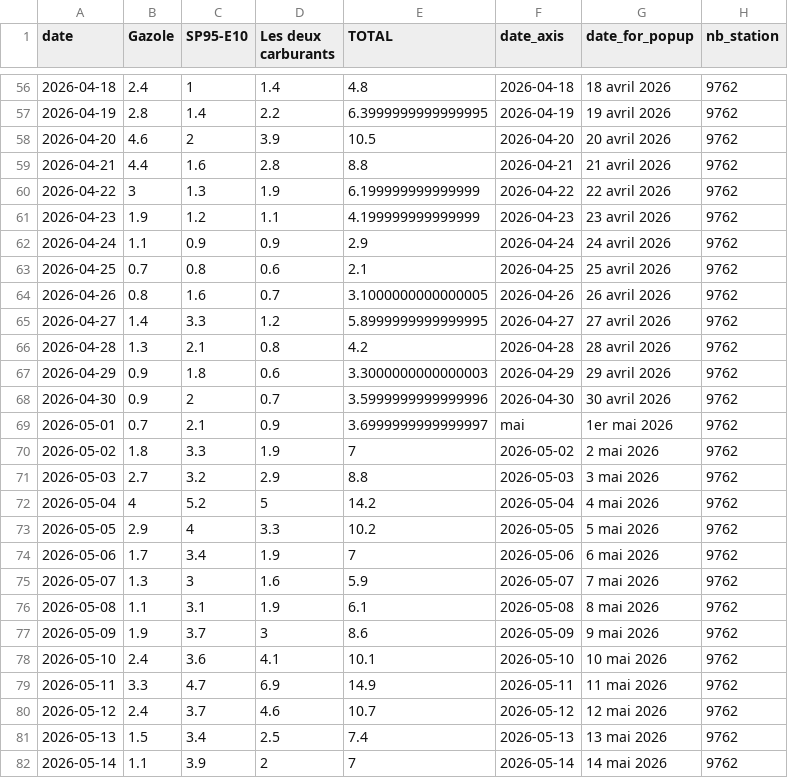
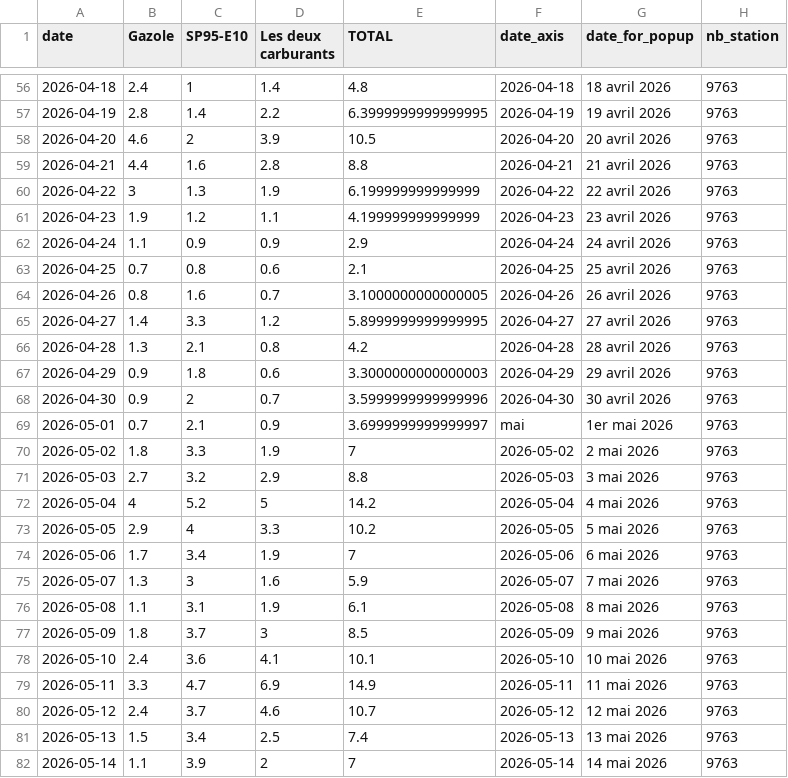
Before and after one commit to mthlht/fuel-price-tracker, a CSV file: data/fuel-shortage-to-flourish.csv, drawn as a sheet; only a part is shown, gaps mark what is left out; the diff covers the shown part only.

```diff
--- a/data/fuel-shortage-to-flourish.csv
+++ b/data/fuel-shortage-to-flourish.csv
@@ -56,27 +56,27 @@ date,Gazole,SP95-E10,Les deux carburants,TOTAL,date_axis,date_for_popup,nb_stati
-2026-04-18,2.4,1,1.4,4.8,2026-04-18,18 avril 2026,9762
-2026-04-19,2.8,1.4,2.2,6.3999999999999995,2026-04-19,19 avril 2026,9762
-2026-04-20,4.6,2,3.9,10.5,2026-04-20,20 avril 2026,9762
-2026-04-21,4.4,1.6,2.8,8.8,2026-04-21,21 avril 2026,9762
-2026-04-22,3,1.3,1.9,6.199999999999999,2026-04-22,22 avril 2026,9762
-2026-04-23,1.9,1.2,1.1,4.199999999999999,2026-04-23,23 avril 2026,9762
-2026-04-24,1.1,0.9,0.9,2.9,2026-04-24,24 avril 2026,9762
-2026-04-25,0.7,0.8,0.6,2.1,2026-04-25,25 avril 2026,9762
-2026-04-26,0.8,1.6,0.7,3.1000000000000005,2026-04-26,26 avril 2026,9762
-2026-04-27,1.4,3.3,1.2,5.8999999999999995,2026-04-27,27 avril 2026,9762
-2026-04-28,1.3,2.1,0.8,4.2,2026-04-28,28 avril 2026,9762
-2026-04-29,0.9,1.8,0.6,3.3000000000000003,2026-04-29,29 avril 2026,9762
-2026-04-30,0.9,2,0.7,3.5999999999999996,2026-04-30,30 avril 2026,9762
-2026-05-01,0.7,2.1,0.9,3.6999999999999997,mai,1er mai 2026,9762
-2026-05-02,1.8,3.3,1.9,7,2026-05-02,2 mai 2026,9762
-2026-05-03,2.7,3.2,2.9,8.8,2026-05-03,3 mai 2026,9762
-2026-05-04,4,5.2,5,14.2,2026-05-04,4 mai 2026,9762
-2026-05-05,2.9,4,3.3,10.2,2026-05-05,5 mai 2026,9762
-2026-05-06,1.7,3.4,1.9,7,2026-05-06,6 mai 2026,9762
-2026-05-07,1.3,3,1.6,5.9,2026-05-07,7 mai 2026,9762
-2026-05-08,1.1,3.1,1.9,6.1,2026-05-08,8 mai 2026,9762
-2026-05-09,1.9,3.7,3,8.6,2026-05-09,9 mai 2026,9762
-2026-05-10,2.4,3.6,4.1,10.1,2026-05-10,10 mai 2026,9762
-2026-05-11,3.3,4.7,6.9,14.9,2026-05-11,11 mai 2026,9762
-2026-05-12,2.4,3.7,4.6,10.7,2026-05-12,12 mai 2026,9762
-2026-05-13,1.5,3.4,2.5,7.4,2026-05-13,13 mai 2026,9762
-2026-05-14,1.1,3.9,2,7,2026-05-14,14 mai 2026,9762
+2026-04-18,2.4,1,1.4,4.8,2026-04-18,18 avril 2026,9763
+2026-04-19,2.8,1.4,2.2,6.3999999999999995,2026-04-19,19 avril 2026,9763
+2026-04-20,4.6,2,3.9,10.5,2026-04-20,20 avril 2026,9763
+2026-04-21,4.4,1.6,2.8,8.8,2026-04-21,21 avril 2026,9763
+2026-04-22,3,1.3,1.9,6.199999999999999,2026-04-22,22 avril 2026,9763
+2026-04-23,1.9,1.2,1.1,4.199999999999999,2026-04-23,23 avril 2026,9763
+2026-04-24,1.1,0.9,0.9,2.9,2026-04-24,24 avril 2026,9763
+2026-04-25,0.7,0.8,0.6,2.1,2026-04-25,25 avril 2026,9763
+2026-04-26,0.8,1.6,0.7,3.1000000000000005,2026-04-26,26 avril 2026,9763
+2026-04-27,1.4,3.3,1.2,5.8999999999999995,2026-04-27,27 avril 2026,9763
+2026-04-28,1.3,2.1,0.8,4.2,2026-04-28,28 avril 2026,9763
+2026-04-29,0.9,1.8,0.6,3.3000000000000003,2026-04-29,29 avril 2026,9763
+2026-04-30,0.9,2,0.7,3.5999999999999996,2026-04-30,30 avril 2026,9763
+2026-05-01,0.7,2.1,0.9,3.6999999999999997,mai,1er mai 2026,9763
+2026-05-02,1.8,3.3,1.9,7,2026-05-02,2 mai 2026,9763
+2026-05-03,2.7,3.2,2.9,8.8,2026-05-03,3 mai 2026,9763
+2026-05-04,4,5.2,5,14.2,2026-05-04,4 mai 2026,9763
+2026-05-05,2.9,4,3.3,10.2,2026-05-05,5 mai 2026,9763
+2026-05-06,1.7,3.4,1.9,7,2026-05-06,6 mai 2026,9763
+2026-05-07,1.3,3,1.6,5.9,2026-05-07,7 mai 2026,9763
+2026-05-08,1.1,3.1,1.9,6.1,2026-05-08,8 mai 2026,9763
+2026-05-09,1.8,3.7,3,8.5,2026-05-09,9 mai 2026,9763
+2026-05-10,2.4,3.6,4.1,10.1,2026-05-10,10 mai 2026,9763
+2026-05-11,3.3,4.7,6.9,14.9,2026-05-11,11 mai 2026,9763
+2026-05-12,2.4,3.7,4.6,10.7,2026-05-12,12 mai 2026,9763
+2026-05-13,1.5,3.4,2.5,7.4,2026-05-13,13 mai 2026,9763
+2026-05-14,1.1,3.9,2,7,2026-05-14,14 mai 2026,9763
```
Also changed, not shown: 127 edited cells elsewhere in this file, 4 other files.
